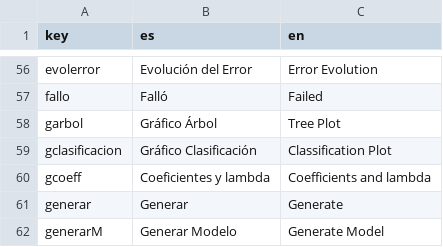
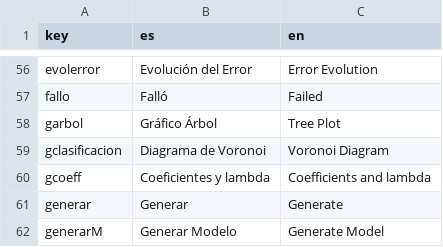
Before and after one commit to PROMiDAT/predictoR, a CSV file: inst/app/lang/diccionario.csv, drawn as a sheet; only a part is shown, gaps mark what is left out.

Commit message:
Gráficos - Se agrega color a los gráficos. - Se cambia label del tab gráfico de clasificación SVM. - Se arregla gráfico de correlación y test de normalidad.

```diff
--- a/inst/app/lang/diccionario.csv
+++ b/inst/app/lang/diccionario.csv
@@ -58,3 +58,3 @@ fallo;Falló;Failed
 garbol;Gráfico Árbol;Tree Plot
-gclasificacion;Gráfico Clasificación;Classification Plot
+gclasificacion;Diagrama de Voronoi;Voronoi Diagram
 gcoeff;Coeficientes y lambda;Coefficients and lambda
```
Also changed, not shown: 6 other files.
